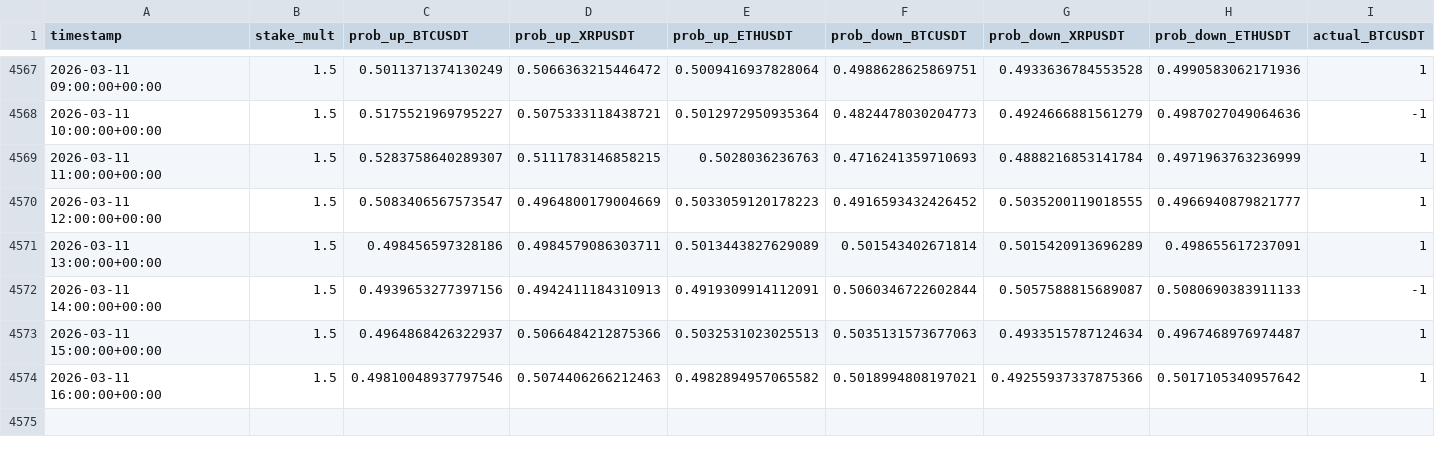
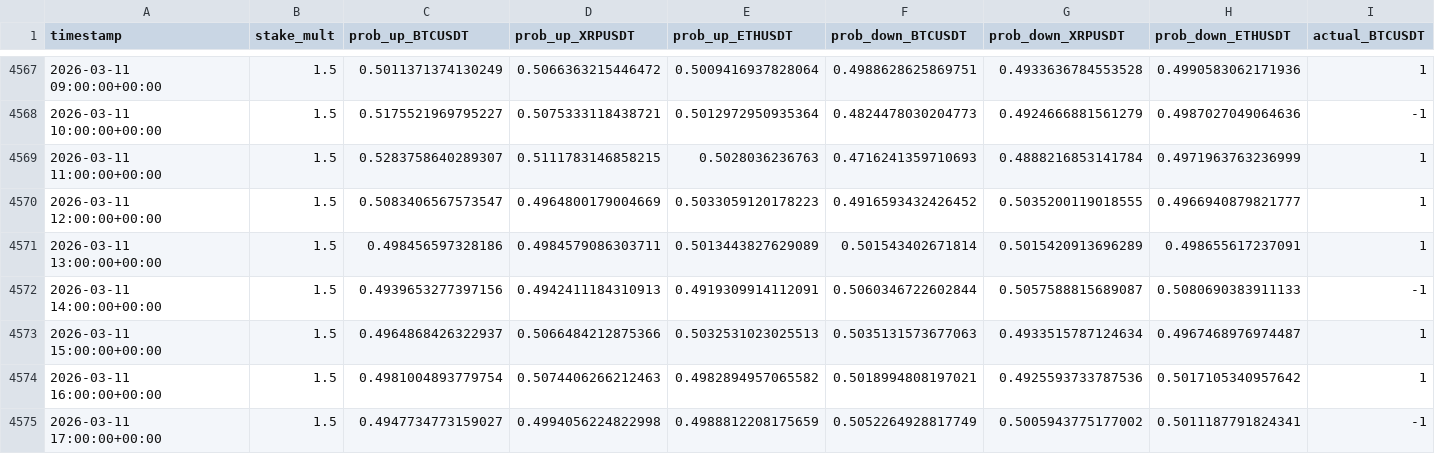
Before and after one commit to mtumalan/masha, a CSV file: data/results.csv, drawn as a sheet; only a part is shown, gaps mark what is left out; rows hold the shown columns only; the diff names each change by its address in the sheet, - before the commit and + after, or states it on an @@ line.

Commit message:
auto: append results up to 2026-03-11 21:00:11 UTC

```diff
--- a/data/results.csv
+++ b/data/results.csv
-C4574 (prob_up_BTCUSDT): 0.49810048937797546
+C4574 (prob_up_BTCUSDT): 0.4981004893779754
-G4574 (prob_down_XRPUSDT): 0.49255937337875366
+G4574 (prob_down_XRPUSDT): 0.4925593733787536
+row 4575: 2026-03-11 17:00:00+00:00 | 1.5 | 0.4947734773159027 | 0.4994056224822998 | 0.4988812208175659 | 0.5052264928817749 | 0.5005943775177002 | 0.5011187791824341 | -1
```
